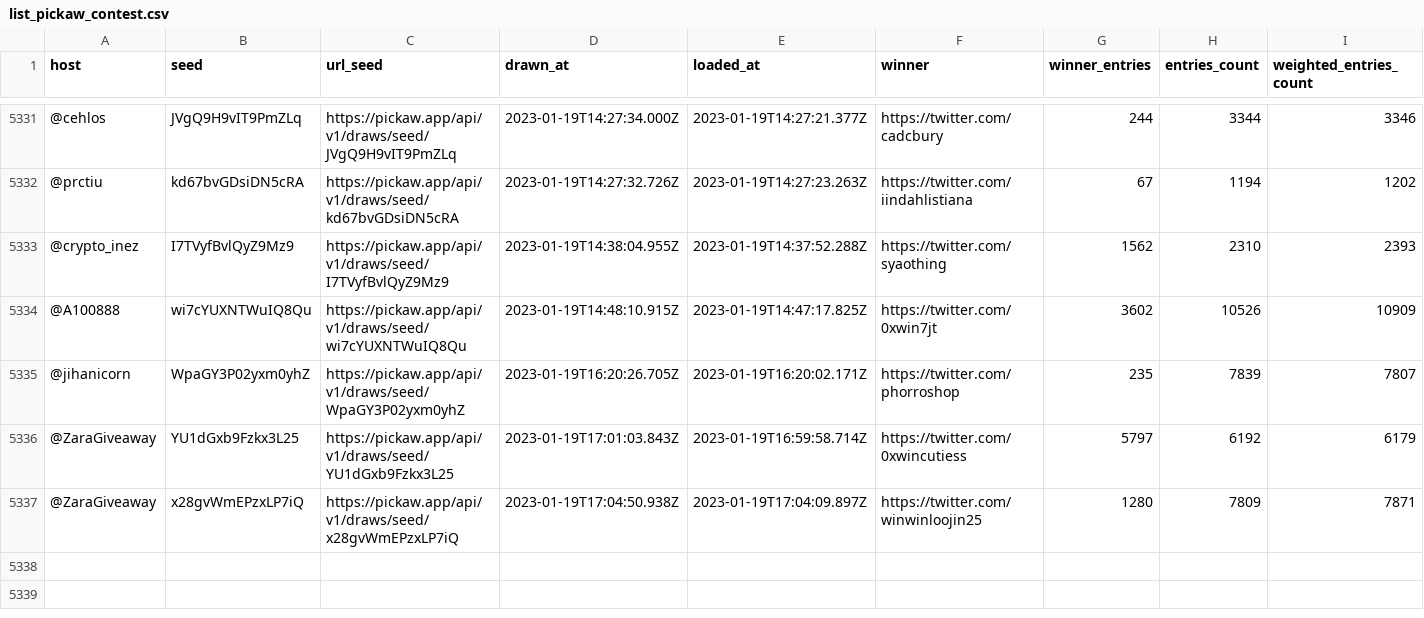
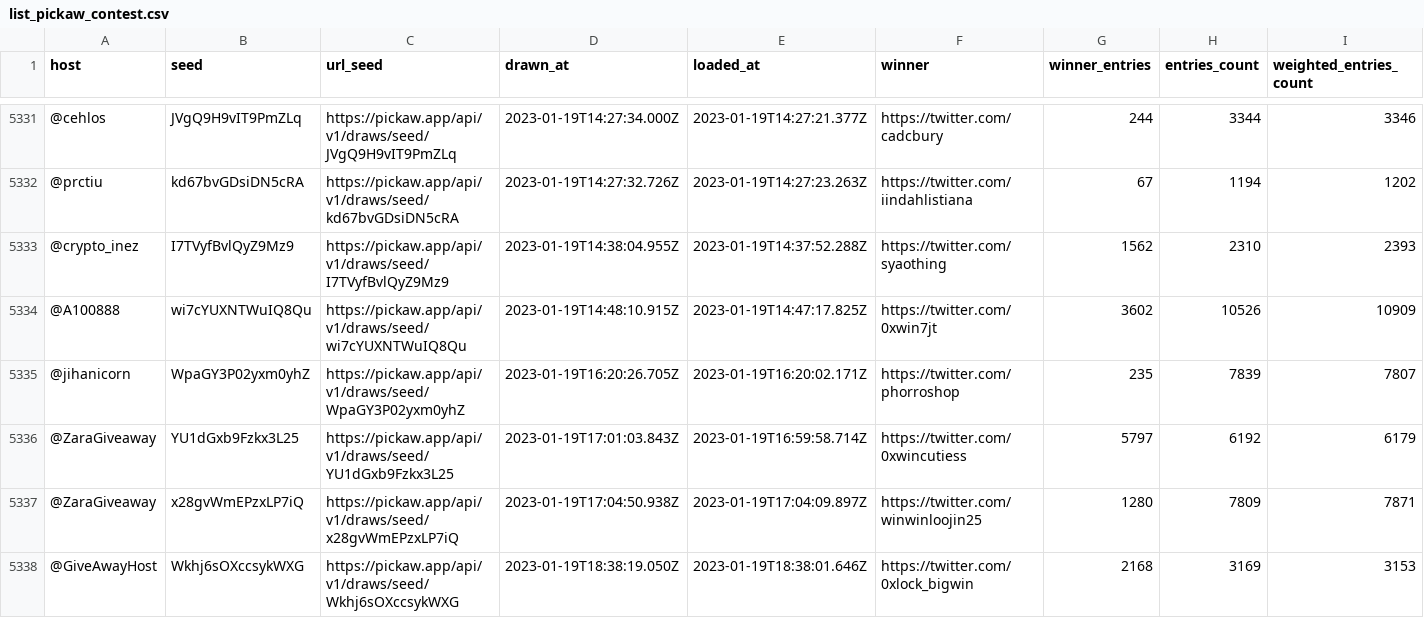
Before and after one commit to ilham-mukti/pickaw_analysis, a CSV file: list_pickaw_contest.csv, drawn as a sheet; only a part is shown, gaps mark what is left out; rows hold the shown columns only; the diff names each change by its address in the sheet, - before the commit and + after, or states it on an @@ line.

```diff
--- a/list_pickaw_contest.csv
+++ b/list_pickaw_contest.csv
+row 5338: @GiveAwayHost | Wkhj6sOXccsykWXG | https://pickaw.app/api/v1/draws/seed/Wkhj6sOXccsykWXG | 2023-01-19T18:38:19.050Z | 2023-01-19T18:38:01.646Z | https://twitter.com/0xlock_bigwin | 2168 | 3169 | 3153
```
Also changed, not shown: 2 other files.
